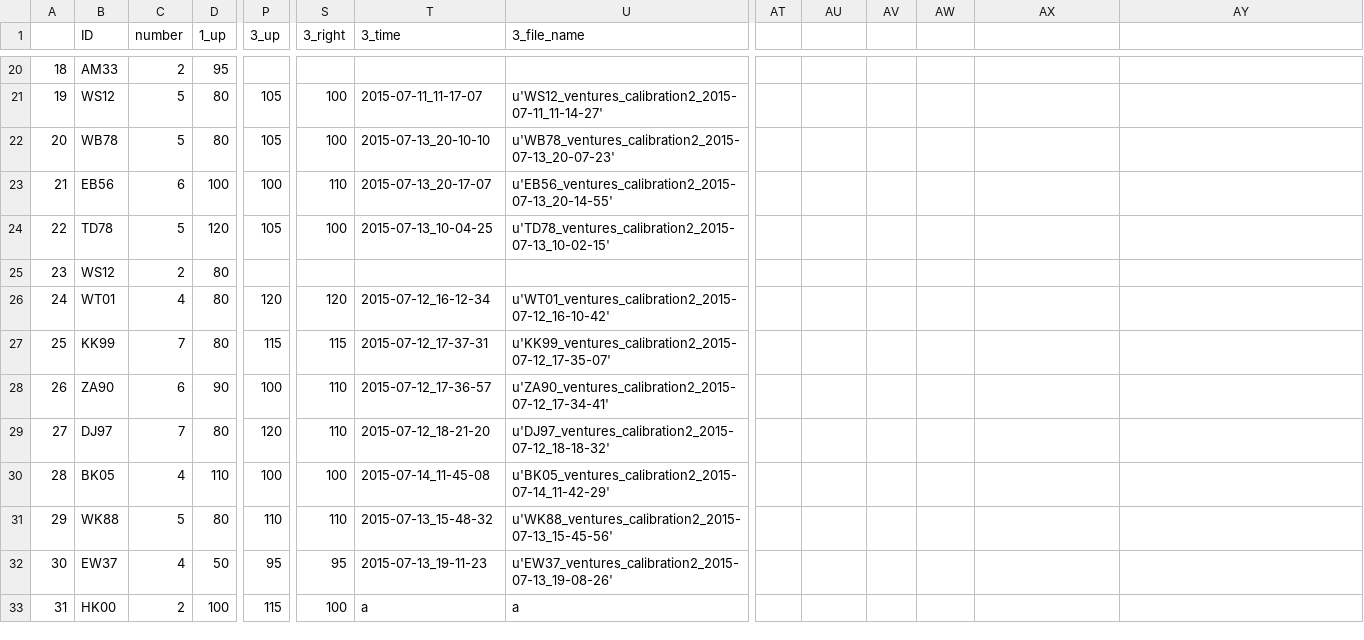
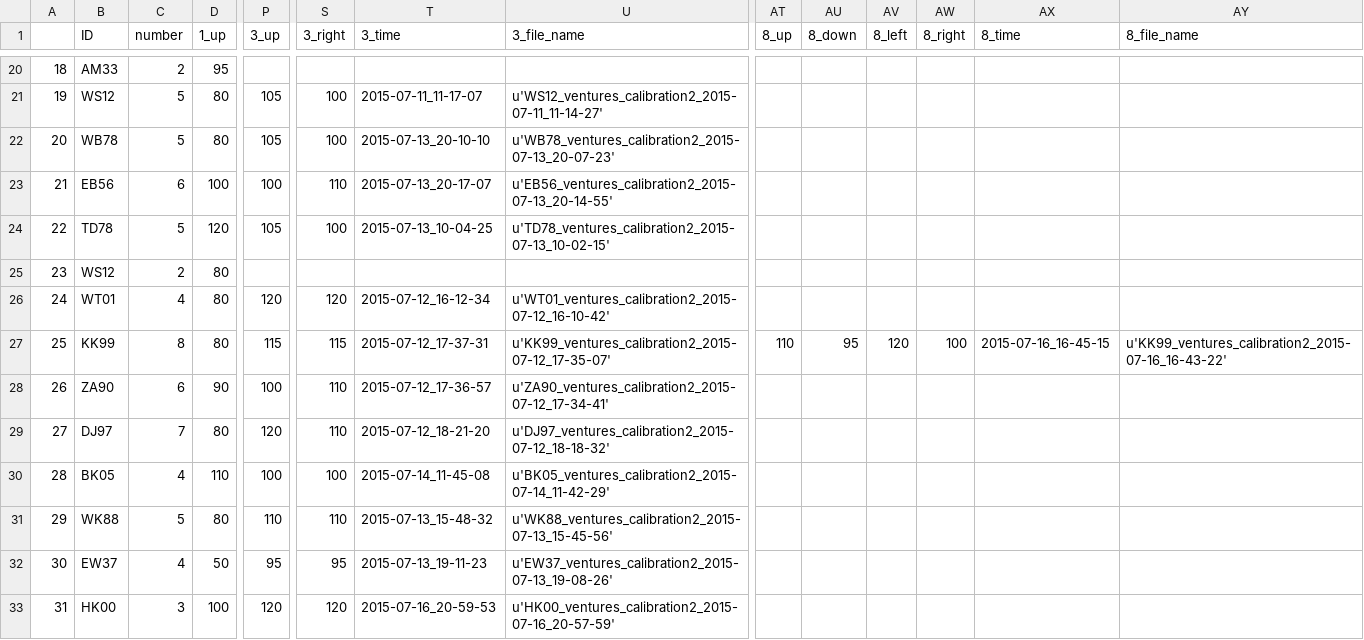
Before and after one commit to BrainTech/openbci, a CSV file: exps/ventures/data/calibration_results_2.csv, drawn as a sheet; only a part is shown, gaps mark what is left out; the diff names each change by its address in the sheet, - before the commit and + after, or states it on an @@ line.

```diff
--- a/exps/ventures/data/calibration_results_2.csv
+++ b/exps/ventures/data/calibration_results_2.csv
-AT1: (empty)
+AT1: 8_up
-AU1: (empty)
+AU1: 8_down
-AV1: (empty)
+AV1: 8_left
-AW1: (empty)
+AW1: 8_right
-AX1: (empty)
+AX1: 8_time
-AY1: (empty)
+AY1: 8_file_name
-C27 (number): 7
+C27 (number): 8
-AT27 (8_up): (empty)
+AT27 (8_up): 110
-AU27 (8_down): (empty)
+AU27 (8_down): 95
-AV27 (8_left): (empty)
+AV27 (8_left): 120
-AW27 (8_right): (empty)
+AW27 (8_right): 100
-AX27 (8_time): (empty)
+AX27 (8_time): 2015-07-16_16-45-15
-AY27 (8_file_name): (empty)
+AY27 (8_file_name): u'KK99_ventures_calibration2_2015-07-16_16-43-22'
-C33 (number): 2
+C33 (number): 3
-P33 (3_up): 115
+P33 (3_up): 120
-S33 (3_right): 100
+S33 (3_right): 120
-T33 (3_time): a
+T33 (3_time): 2015-07-16_20-59-53
-U33 (3_file_name): a
+U33 (3_file_name): u'HK00_ventures_calibration2_2015-07-16_20-57-59'
```
Also changed, not shown: exps/ventures/data/baseline_results.csv, exps/ventures/data/calibration_results.csv, 2 other files.
